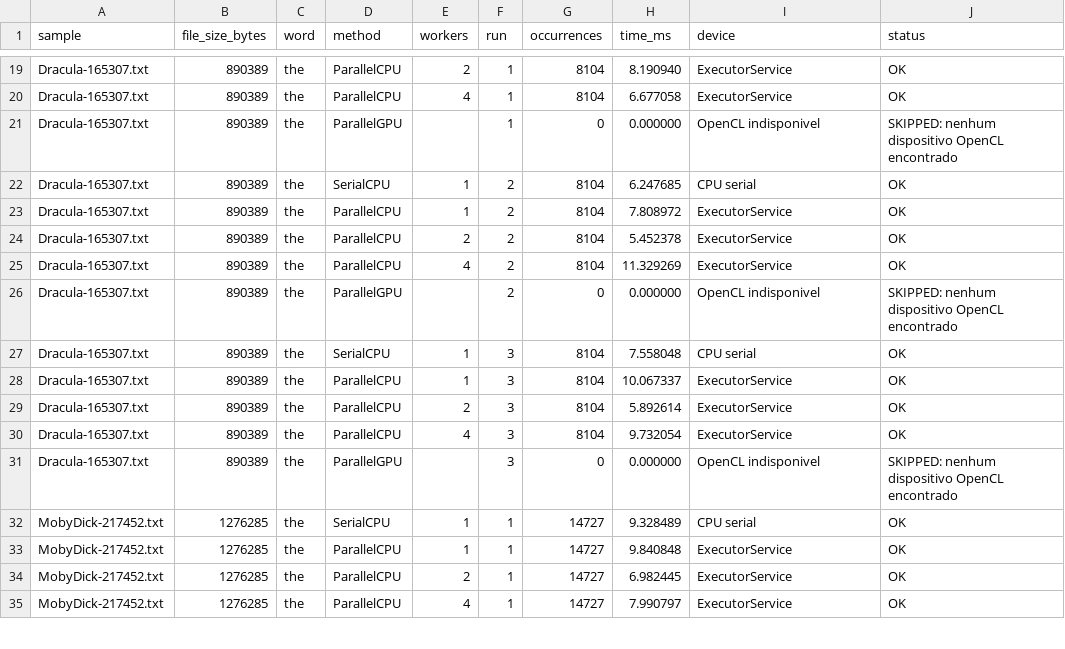
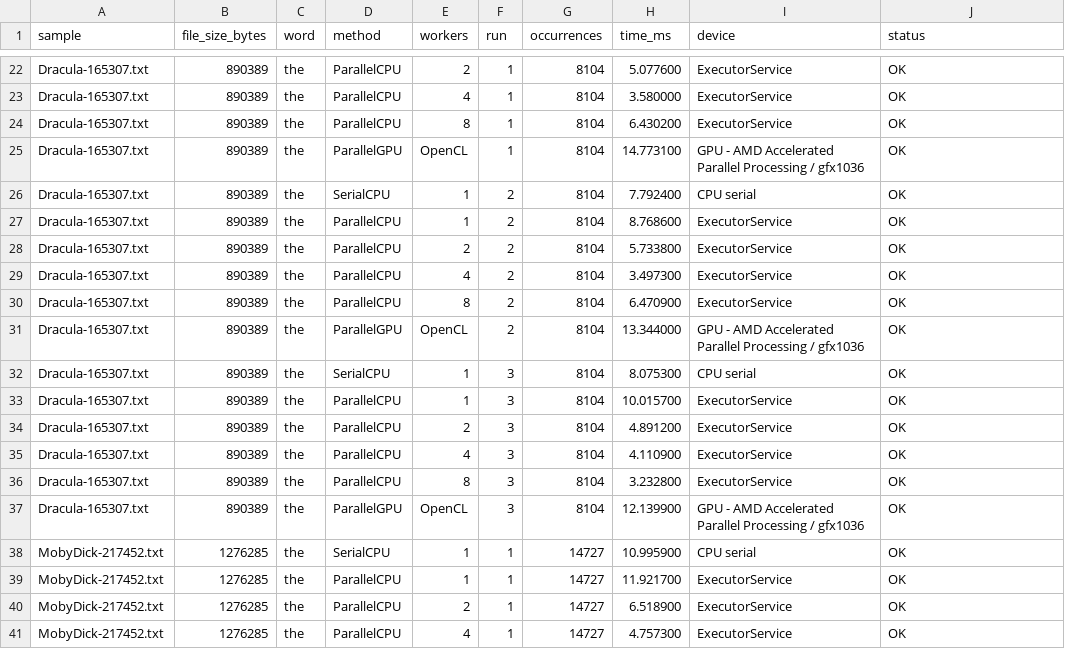
Before and after one commit to devrodofc/ACAP, a CSV file: results/resultados.csv, drawn as a sheet; only a part is shown, gaps mark what is left out; the diff covers the shown part only.

```diff
--- a/results/resultados.csv
+++ b/results/resultados.csv
@@ -19,17 +22,20 @@ sample,file_size_bytes,word,method,workers,run,occurrences,time_ms,device,status
-"Dracula-165307.txt",890389,"the","ParallelCPU","2",1,8104,8.190940,"ExecutorService","OK"
-"Dracula-165307.txt",890389,"the","ParallelCPU","4",1,8104,6.677058,"ExecutorService","OK"
-"Dracula-165307.txt",890389,"the","ParallelGPU","",1,0,0.000000,"OpenCL indisponivel","SKIPPED: nenhum dispositivo OpenCL encontrado"
-"Dracula-165307.txt",890389,"the","SerialCPU","1",2,8104,6.247685,"CPU serial","OK"
-"Dracula-165307.txt",890389,"the","ParallelCPU","1",2,8104,7.808972,"ExecutorService","OK"
-"Dracula-165307.txt",890389,"the","ParallelCPU","2",2,8104,5.452378,"ExecutorService","OK"
-"Dracula-165307.txt",890389,"the","ParallelCPU","4",2,8104,11.329269,"ExecutorService","OK"
-"Dracula-165307.txt",890389,"the","ParallelGPU","",2,0,0.000000,"OpenCL indisponivel","SKIPPED: nenhum dispositivo OpenCL encontrado"
-"Dracula-165307.txt",890389,"the","SerialCPU","1",3,8104,7.558048,"CPU serial","OK"
-"Dracula-165307.txt",890389,"the","ParallelCPU","1",3,8104,10.067337,"ExecutorService","OK"
-"Dracula-165307.txt",890389,"the","ParallelCPU","2",3,8104,5.892614,"ExecutorService","OK"
-"Dracula-165307.txt",890389,"the","ParallelCPU","4",3,8104,9.732054,"ExecutorService","OK"
-"Dracula-165307.txt",890389,"the","ParallelGPU","",3,0,0.000000,"OpenCL indisponivel","SKIPPED: nenhum dispositivo OpenCL encontrado"
-"MobyDick-217452.txt",1276285,"the","SerialCPU","1",1,14727,9.328489,"CPU serial","OK"
-"MobyDick-217452.txt",1276285,"the","ParallelCPU","1",1,14727,9.840848,"ExecutorService","OK"
-"MobyDick-217452.txt",1276285,"the","ParallelCPU","2",1,14727,6.982445,"ExecutorService","OK"
-"MobyDick-217452.txt",1276285,"the","ParallelCPU","4",1,14727,7.990797,"ExecutorService","OK"
+"Dracula-165307.txt",890389,"the","ParallelCPU","2",1,8104,5.077600,"ExecutorService","OK"
+"Dracula-165307.txt",890389,"the","ParallelCPU","4",1,8104,3.580000,"ExecutorService","OK"
+"Dracula-165307.txt",890389,"the","ParallelCPU","8",1,8104,6.430200,"ExecutorService","OK"
+"Dracula-165307.txt",890389,"the","ParallelGPU","OpenCL",1,8104,14.773100,"GPU - AMD Accelerated Parallel Processing / gfx1036","OK"
+"Dracula-165307.txt",890389,"the","SerialCPU","1",2,8104,7.792400,"CPU serial","OK"
+"Dracula-165307.txt",890389,"the","ParallelCPU","1",2,8104,8.768600,"ExecutorService","OK"
+"Dracula-165307.txt",890389,"the","ParallelCPU","2",2,8104,5.733800,"ExecutorService","OK"
+"Dracula-165307.txt",890389,"the","ParallelCPU","4",2,8104,3.497300,"ExecutorService","OK"
+"Dracula-165307.txt",890389,"the","ParallelCPU","8",2,8104,6.470900,"ExecutorService","OK"
+"Dracula-165307.txt",890389,"the","ParallelGPU","OpenCL",2,8104,13.344000,"GPU - AMD Accelerated Parallel Processing / gfx1036","OK"
+"Dracula-165307.txt",890389,"the","SerialCPU","1",3,8104,8.075300,"CPU serial","OK"
+"Dracula-165307.txt",890389,"the","ParallelCPU","1",3,8104,10.015700,"ExecutorService","OK"
+"Dracula-165307.txt",890389,"the","ParallelCPU","2",3,8104,4.891200,"ExecutorService","OK"
+"Dracula-165307.txt",890389,"the","ParallelCPU","4",3,8104,4.110900,"ExecutorService","OK"
+"Dracula-165307.txt",890389,"the","ParallelCPU","8",3,8104,3.232800,"ExecutorService","OK"
+"Dracula-165307.txt",890389,"the","ParallelGPU","OpenCL",3,8104,12.139900,"GPU - AMD Accelerated Parallel Processing / gfx1036","OK"
+"MobyDick-217452.txt",1276285,"the","SerialCPU","1",1,14727,10.995900,"CPU serial","OK"
+"MobyDick-217452.txt",1276285,"the","ParallelCPU","1",1,14727,11.921700,"ExecutorService","OK"
+"MobyDick-217452.txt",1276285,"the","ParallelCPU","2",1,14727,6.518900,"ExecutorService","OK"
+"MobyDick-217452.txt",1276285,"the","ParallelCPU","4",1,14727,4.757300,"ExecutorService","OK"
```
Also changed, not shown: 6 added rows and 52 edited cells elsewhere in this file, 3 other files.
